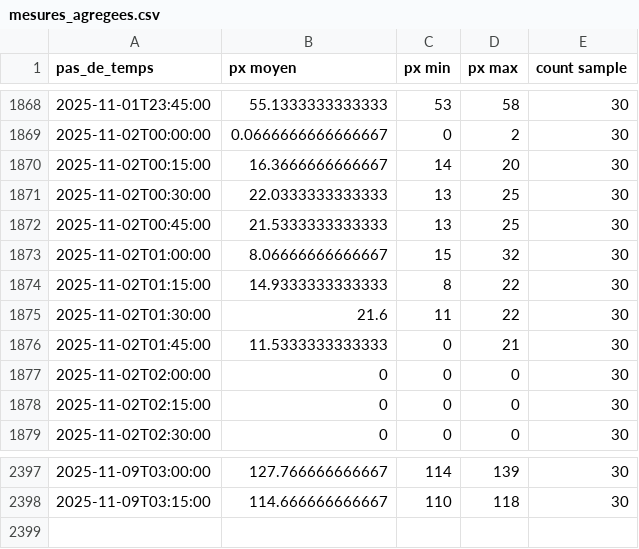
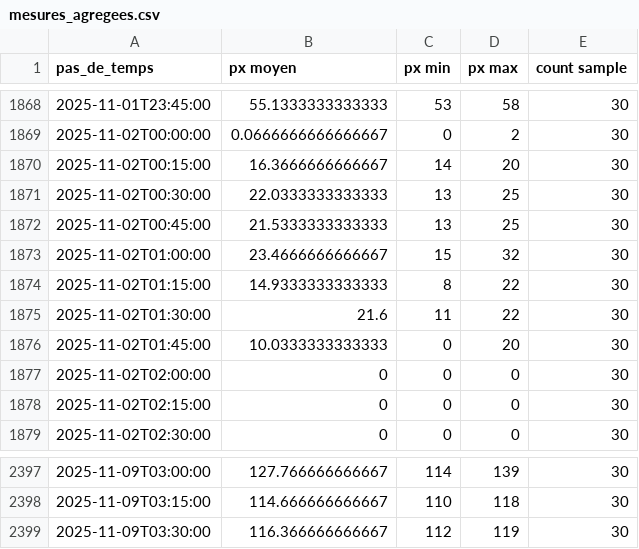
Before and after one commit to Riveo-hydro/Publication, a CSV file: Colvert/Prod/SIM1/data/mesures_agregees.csv, drawn as a sheet; only a part is shown, gaps mark what is left out.

```diff
--- a/Colvert/Prod/SIM1/data/mesures_agregees.csv
+++ b/Colvert/Prod/SIM1/data/mesures_agregees.csv
@@ -1872,6 +1872,6 @@ pas_de_temps,px moyen,px min,px max,count sample
 2025-11-02T00:45:00,21.5333333333333,13,25,30
-2025-11-02T01:00:00,8.06666666666667,15,32,30
+2025-11-02T01:00:00,23.4666666666667,15,32,30
 2025-11-02T01:15:00,14.9333333333333,8,22,30
 2025-11-02T01:30:00,21.6,11,22,30
-2025-11-02T01:45:00,11.5333333333333,0,21,30
+2025-11-02T01:45:00,10.0333333333333,0,20,30
 2025-11-02T02:00:00,0,0,0,30
@@ -2398 +2398,2 @@ pas_de_temps,px moyen,px min,px max,count sample
 2025-11-09T03:15:00,114.666666666667,110,118,30
+2025-11-09T03:30:00,116.366666666667,112,119,30
```
Also changed, not shown: Colvert/Prod/SIM1/data/brut.csv, Colvert/Prod/brut.csv, 7 other files.
